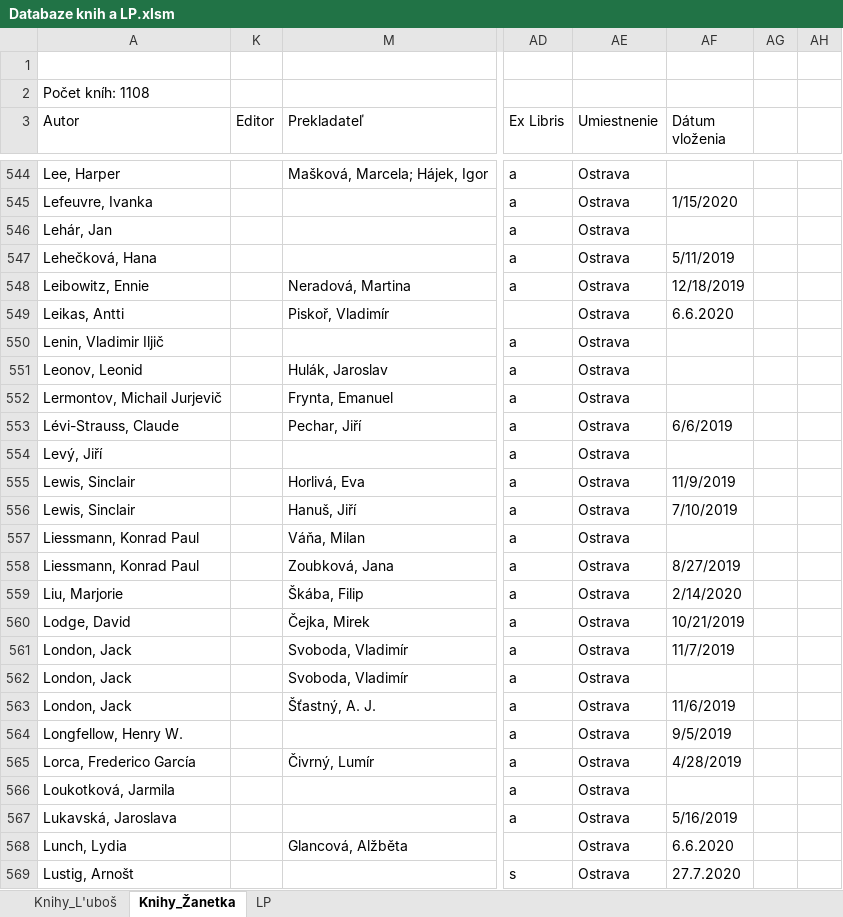
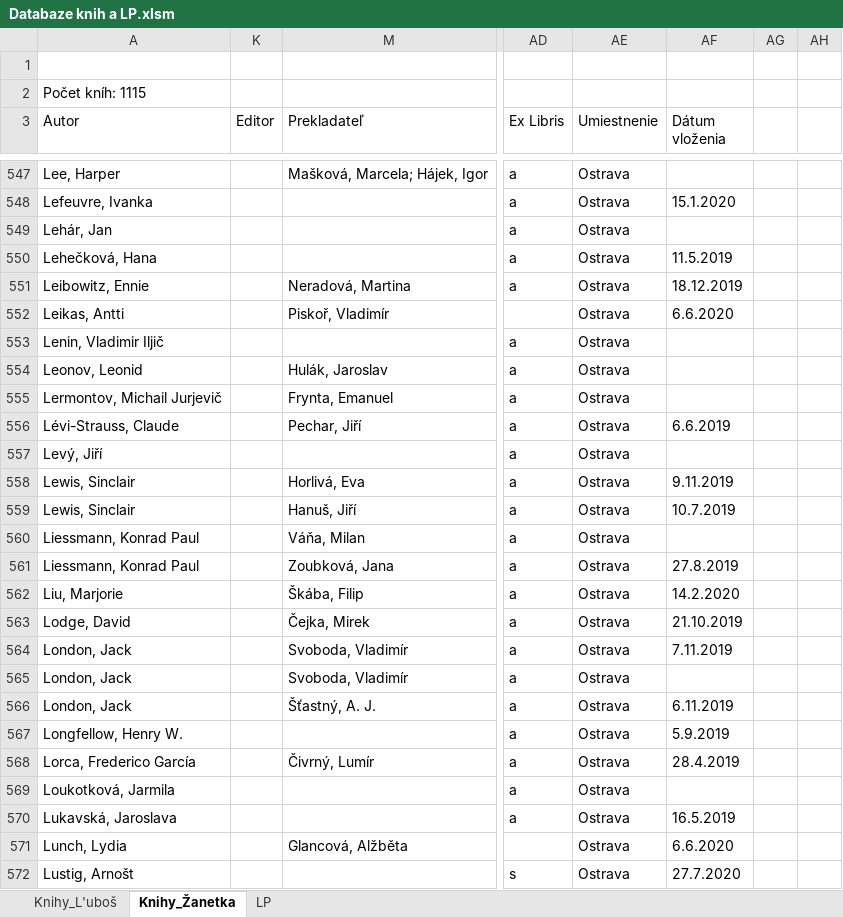
Before and after one commit to Azarchaniel/TableOfBooks, an Excel workbook: Databaze knih a LP.xlsm, sheet Knihy_Žanetka, drawn as a sheet; only a part is shown, gaps mark what is left out; values as stored, in another font and other column widths than the file's, no cell formats; charts and pictures and table styles not drawn; addresses are those after the commit; the diff covers the shown part only; the diff names each change by its address in the sheet, - before the commit and + after, or states it on an @@ line.

```diff
--- a/Databaze knih a LP.xlsm (sheet Knihy_Žanetka)
+++ b/Databaze knih a LP.xlsm (sheet Knihy_Žanetka)
-A2 (Autor): Počet kníh: 1108
+A2 (Autor): Počet kníh: 1115
-AF548 (Dátum vloženia): 1/15/2020
+AF548 (Dátum vloženia): 15.1.2020
-AF550 (Dátum vloženia): 5/11/2019
+AF550 (Dátum vloženia): 11.5.2019
-AF551 (Dátum vloženia): 12/18/2019
+AF551 (Dátum vloženia): 18.12.2019
-AF556 (Dátum vloženia): 6/6/2019
+AF556 (Dátum vloženia): 6.6.2019
-AF558 (Dátum vloženia): 11/9/2019
+AF558 (Dátum vloženia): 9.11.2019
-AF559 (Dátum vloženia): 7/10/2019
+AF559 (Dátum vloženia): 10.7.2019
-AF561 (Dátum vloženia): 8/27/2019
+AF561 (Dátum vloženia): 27.8.2019
-AF562 (Dátum vloženia): 2/14/2020
+AF562 (Dátum vloženia): 14.2.2020
-AF563 (Dátum vloženia): 10/21/2019
+AF563 (Dátum vloženia): 21.10.2019
-AF564 (Dátum vloženia): 11/7/2019
+AF564 (Dátum vloženia): 7.11.2019
-AF566 (Dátum vloženia): 11/6/2019
+AF566 (Dátum vloženia): 6.11.2019
-AF567 (Dátum vloženia): 9/5/2019
+AF567 (Dátum vloženia): 5.9.2019
-AF568 (Dátum vloženia): 4/28/2019
+AF568 (Dátum vloženia): 28.4.2019
-AF570 (Dátum vloženia): 5/16/2019
+AF570 (Dátum vloženia): 16.5.2019
```
Also changed, not shown: 7 added rows and 628 edited cells elsewhere in this sheet, sheet Knihy_L'uboš, sheet LP, cell formats, formulas that keep their value, hidden cells, charts or pictures, 10 other files.
